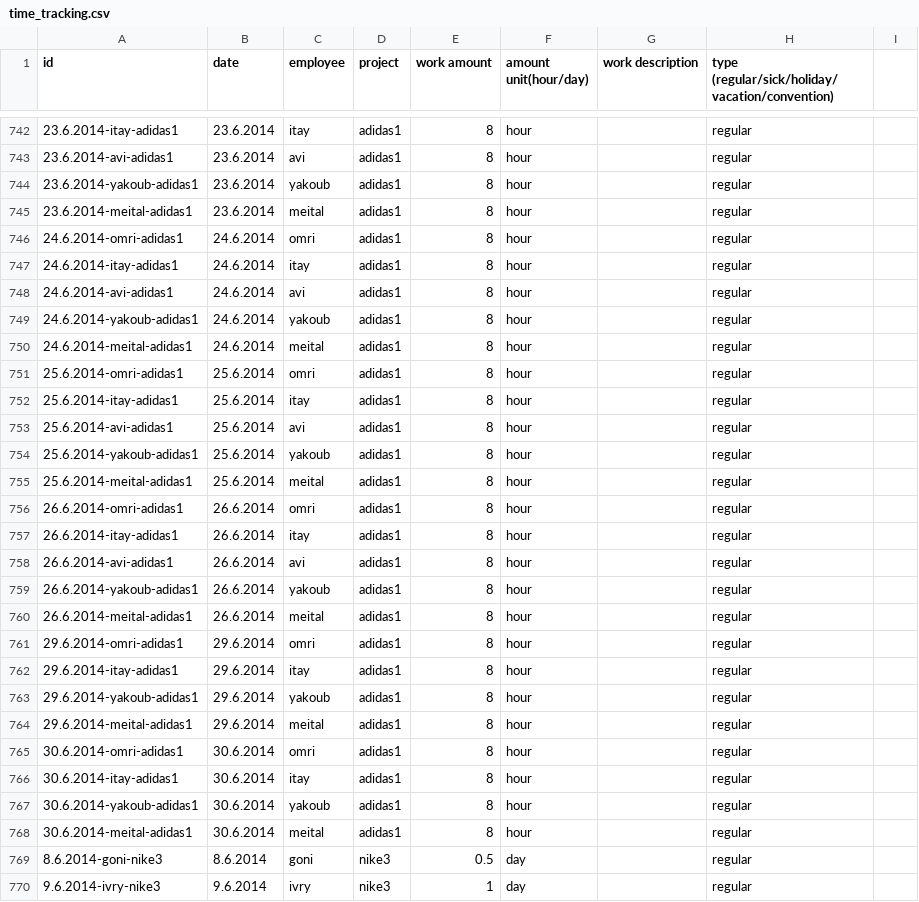
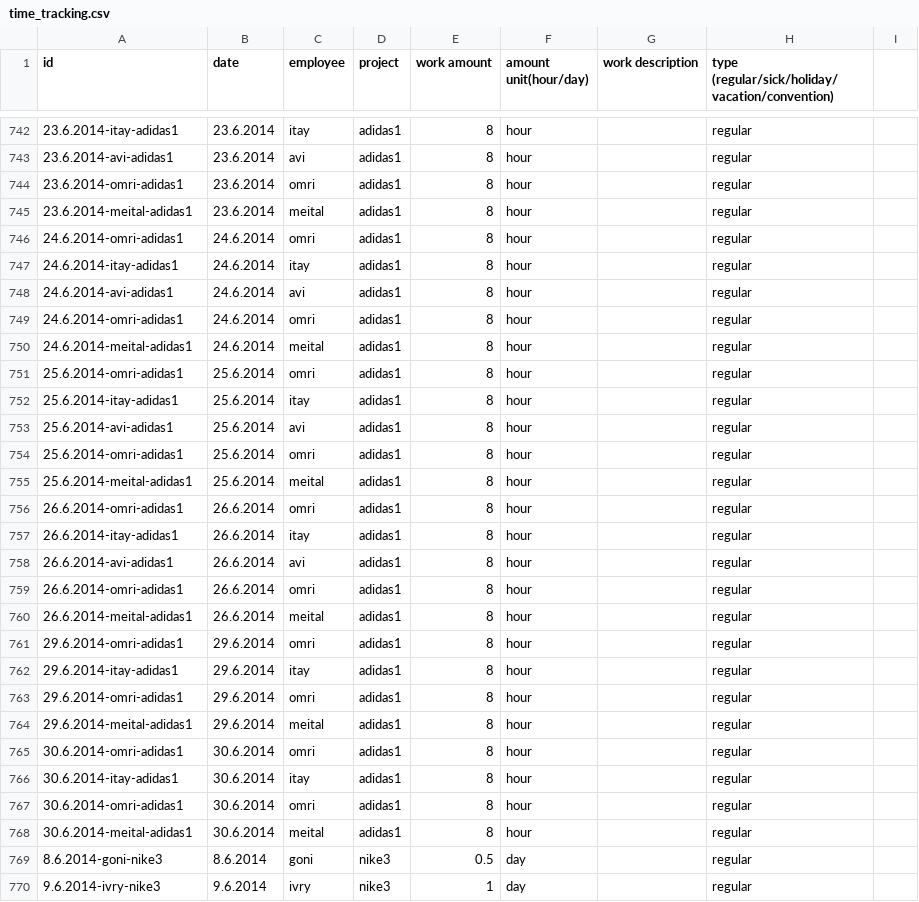
Before and after one commit to nader77/productivity, a CSV file: productivity/modules/custom/productivity_migrate/csv/node/time_tracking.csv, drawn as a sheet; only a part is shown, gaps mark what is left out; the diff covers the shown part only.

```diff
--- a/productivity/modules/custom/productivity_migrate/csv/node/time_tracking.csv
+++ b/productivity/modules/custom/productivity_migrate/csv/node/time_tracking.csv
@@ -743,3 +743,3 @@ id,date,employee,project,work amount,amount unit(hour/day),work description,type
 23.6.2014-avi-adidas1,23.6.2014,avi,adidas1,8,hour,,regular,
-23.6.2014-yakoub-adidas1,23.6.2014,yakoub,adidas1,8,hour,,regular,
+23.6.2014-omri-adidas1,23.6.2014,omri,adidas1,8,hour,,regular,
 23.6.2014-meital-adidas1,23.6.2014,meital,adidas1,8,hour,,regular,
@@ -748,3 +748,3 @@ id,date,employee,project,work amount,amount unit(hour/day),work description,type
 24.6.2014-avi-adidas1,24.6.2014,avi,adidas1,8,hour,,regular,
-24.6.2014-yakoub-adidas1,24.6.2014,yakoub,adidas1,8,hour,,regular,
+24.6.2014-omri-adidas1,24.6.2014,omri,adidas1,8,hour,,regular,
 24.6.2014-meital-adidas1,24.6.2014,meital,adidas1,8,hour,,regular,
@@ -753,3 +753,3 @@ id,date,employee,project,work amount,amount unit(hour/day),work description,type
 25.6.2014-avi-adidas1,25.6.2014,avi,adidas1,8,hour,,regular,
-25.6.2014-yakoub-adidas1,25.6.2014,yakoub,adidas1,8,hour,,regular,
+25.6.2014-omri-adidas1,25.6.2014,omri,adidas1,8,hour,,regular,
 25.6.2014-meital-adidas1,25.6.2014,meital,adidas1,8,hour,,regular,
@@ -758,3 +758,3 @@ id,date,employee,project,work amount,amount unit(hour/day),work description,type
 26.6.2014-avi-adidas1,26.6.2014,avi,adidas1,8,hour,,regular,
-26.6.2014-yakoub-adidas1,26.6.2014,yakoub,adidas1,8,hour,,regular,
+26.6.2014-omri-adidas1,26.6.2014,omri,adidas1,8,hour,,regular,
 26.6.2014-meital-adidas1,26.6.2014,meital,adidas1,8,hour,,regular,
@@ -762,3 +762,3 @@ id,date,employee,project,work amount,amount unit(hour/day),work description,type
 29.6.2014-itay-adidas1,29.6.2014,itay,adidas1,8,hour,,regular,
-29.6.2014-yakoub-adidas1,29.6.2014,yakoub,adidas1,8,hour,,regular,
+29.6.2014-omri-adidas1,29.6.2014,omri,adidas1,8,hour,,regular,
 29.6.2014-meital-adidas1,29.6.2014,meital,adidas1,8,hour,,regular,
@@ -766,3 +766,3 @@ id,date,employee,project,work amount,amount unit(hour/day),work description,type
 30.6.2014-itay-adidas1,30.6.2014,itay,adidas1,8,hour,,regular,
-30.6.2014-yakoub-adidas1,30.6.2014,yakoub,adidas1,8,hour,,regular,
+30.6.2014-omri-adidas1,30.6.2014,omri,adidas1,8,hour,,regular,
 30.6.2014-meital-adidas1,30.6.2014,meital,adidas1,8,hour,,regular,
```
Also changed, not shown: 1 added row, 1 removed row and 80 edited cells elsewhere in this file, 4 other files.
